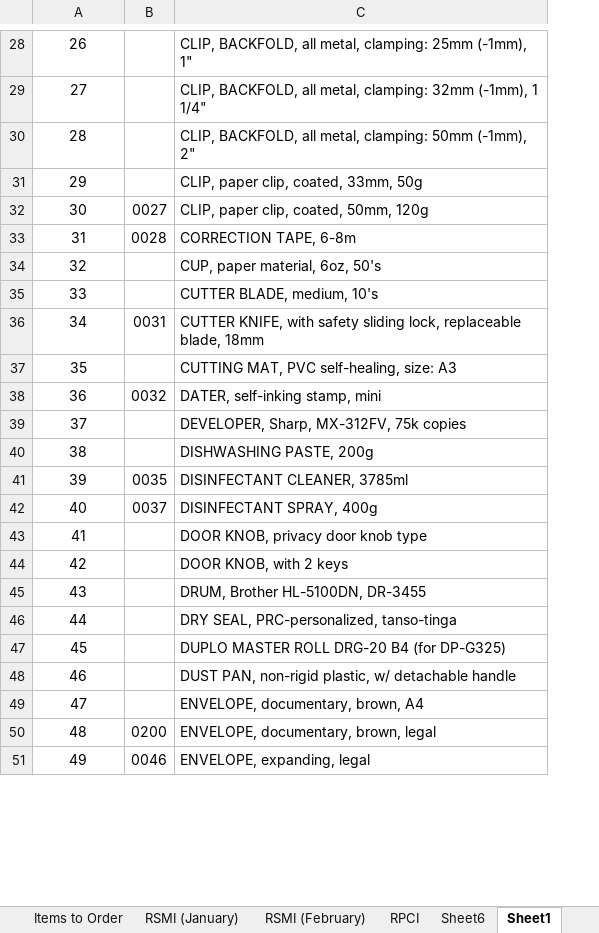
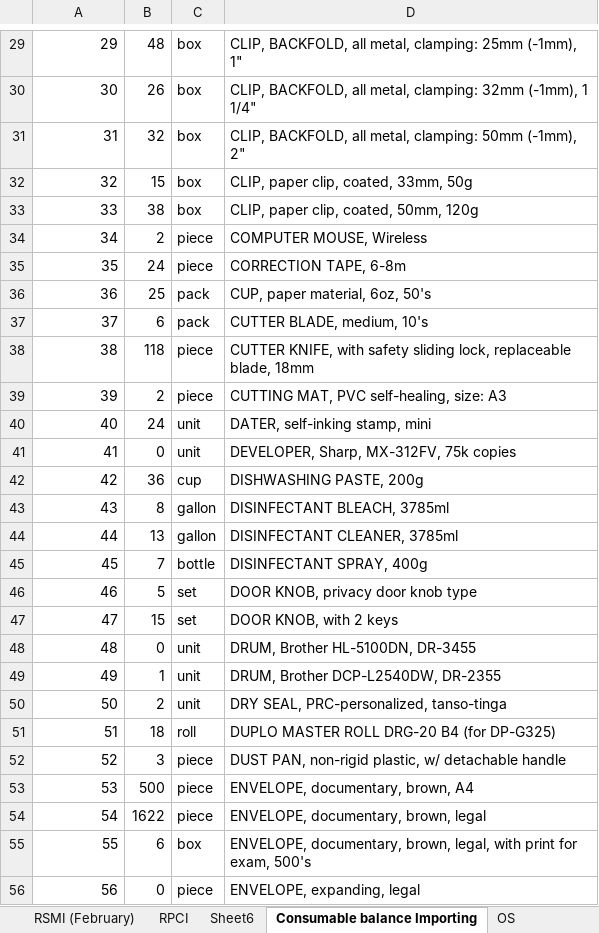
Before and after one commit to JordanFontanilla/PRC-IMS, an Excel workbook: Inventory System 2025.xlsx, sheet Consumable balance Importing, drawn as a sheet; only a part is shown, gaps mark what is left out; values as stored, in another font and other column widths than the file's, no borders; removed rows and columns are numbered as before the commit, all else as after; the diff covers the shown part only; the diff names each change by its address in the sheet, - before the commit and + after, or states it on an @@ line.

```diff
--- a/Inventory System 2025.xlsx (sheet Consumable balance Importing)
+++ b/Inventory System 2025.xlsx (sheet Consumable balance Importing)
-sheet tab: Sheet1
+sheet tab: Consumable balance Importing
-column B, rows 32-51: 0027 | 0028 |  |  | 0031 |  | 0032 |  |  | 0035 | 0037 |  |  |  |  |  |  |  | 0200 | 0046
+column B, rows 29-33: 48 | 26 | 32 | 15 | 38; rows 35-42: 24 | 25 | 6 | 118 | 2 | 24 | 0 | 36; rows 44-48: 13 | 7 | 5 | 15 | 0; rows 50-54: 2 | 18 | 3 | 500 | 1622; row 56: 0
+column C, rows 29-33: all box; rows 35-42: piece | pack | pack | piece | piece | unit | unit | cup; rows 44-48: gallon | bottle | set | set | unit; rows 50-54: unit | roll | piece | piece | piece; row 56: piece
@@ column A renumbered between rows 9 and 209 @@
-A29:A33 alignment: center
+A29:A33 alignment: right
+row 34: 34 | 2 | piece | COMPUTER MOUSE, Wireless
-A35:A42 alignment: center
+A35:A42 alignment: right
+row 43: 43 | 8 | gallon | DISINFECTANT BLEACH, 3785ml
-A44:A48 alignment: center
+A44:A48 alignment: right
+row 49: 49 | 1 | unit | DRUM, Brother DCP-L2540DW, DR-2355
-A50:A54 alignment: center
+A50:A54 alignment: right
+row 55: 55 | 6 | box | ENVELOPE, documentary, brown, legal, with print for exam, 500's
-A56 alignment: center
+A56 alignment: right
```
Also changed, not shown: 23 added rows, 2 removed rows, 8 edited cells and cell formats elsewhere in this sheet, 13 other files.
